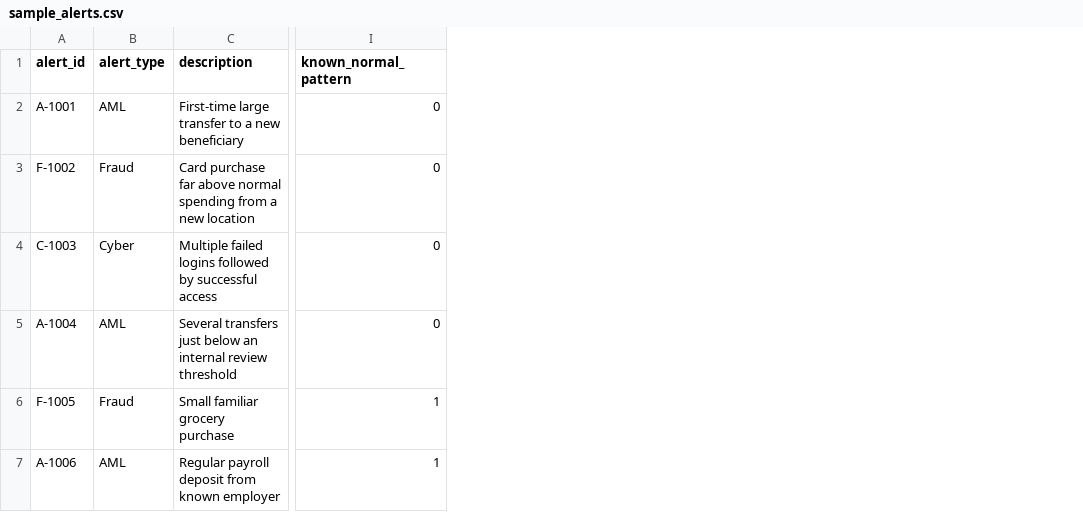
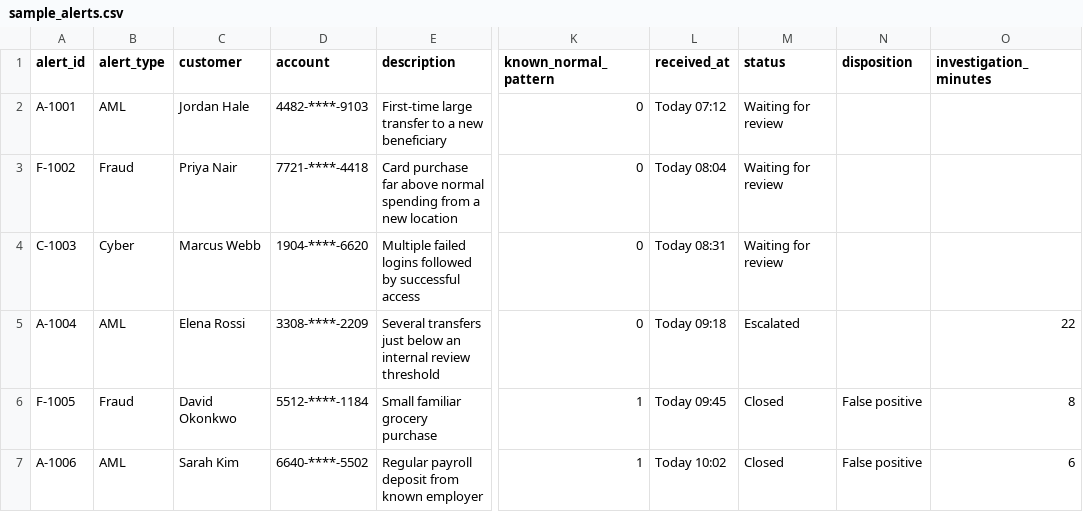
Before and after one commit to preeja73/Signal-Over-Noise, a CSV file: data/sample_alerts.csv, drawn as a sheet; only a part is shown, gaps mark what is left out; the diff names each change by its address in the sheet, - before the commit and + after, or states it on an @@ line.

```diff
--- a/data/sample_alerts.csv
+++ b/data/sample_alerts.csv
+column C (customer), rows 2-7: Jordan Hale | Priya Nair | Marcus Webb | Elena Rossi | David Okonkwo | Sarah Kim
+column D (account), rows 2-7: 4482-****-9103 | 7721-****-4418 | 1904-****-6620 | 3308-****-2209 | 5512-****-1184 | 6640-****-5502
+column L (received_at), rows 2-7: Today 07:12 | Today 08:04 | Today 08:31 | Today 09:18 | Today 09:45 | Today 10:02
+column M (status), rows 2-7: Waiting for review | Waiting for review | Waiting for review | Escalated | Closed | Closed
+column N (disposition), rows 6-7: False positive | False positive
+column O (investigation_minutes), rows 5-7: 22 | 8 | 6
```
Also changed, not shown: 6 other files.
